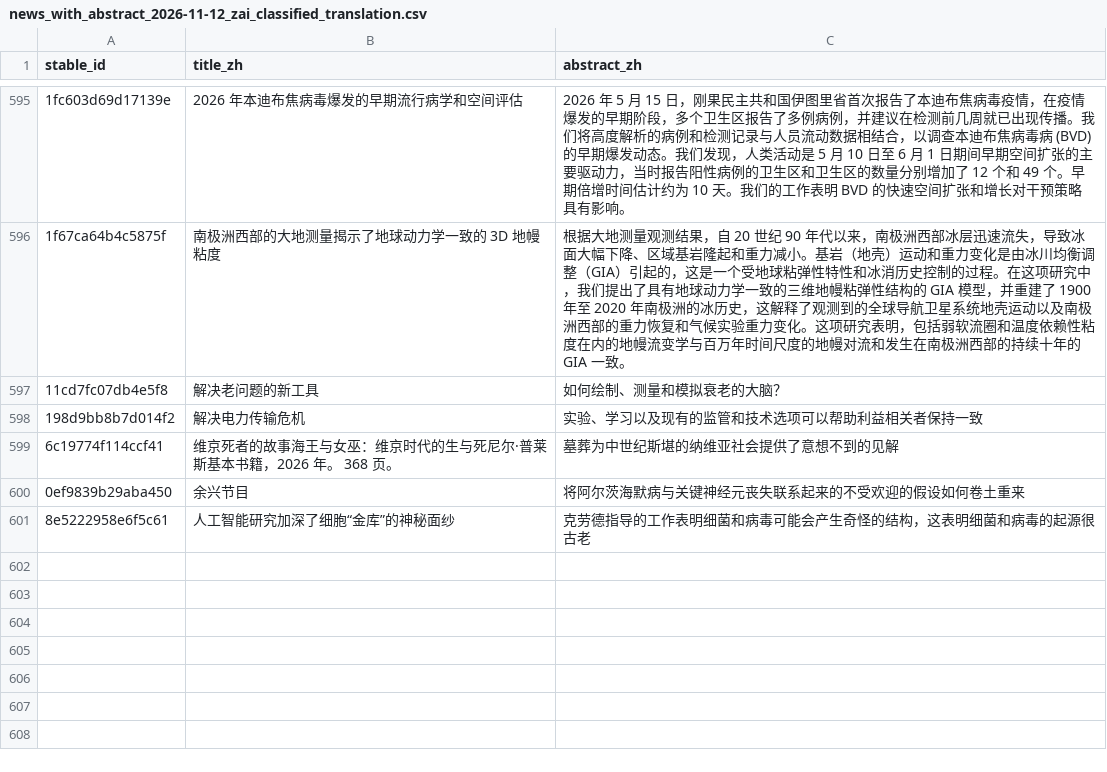
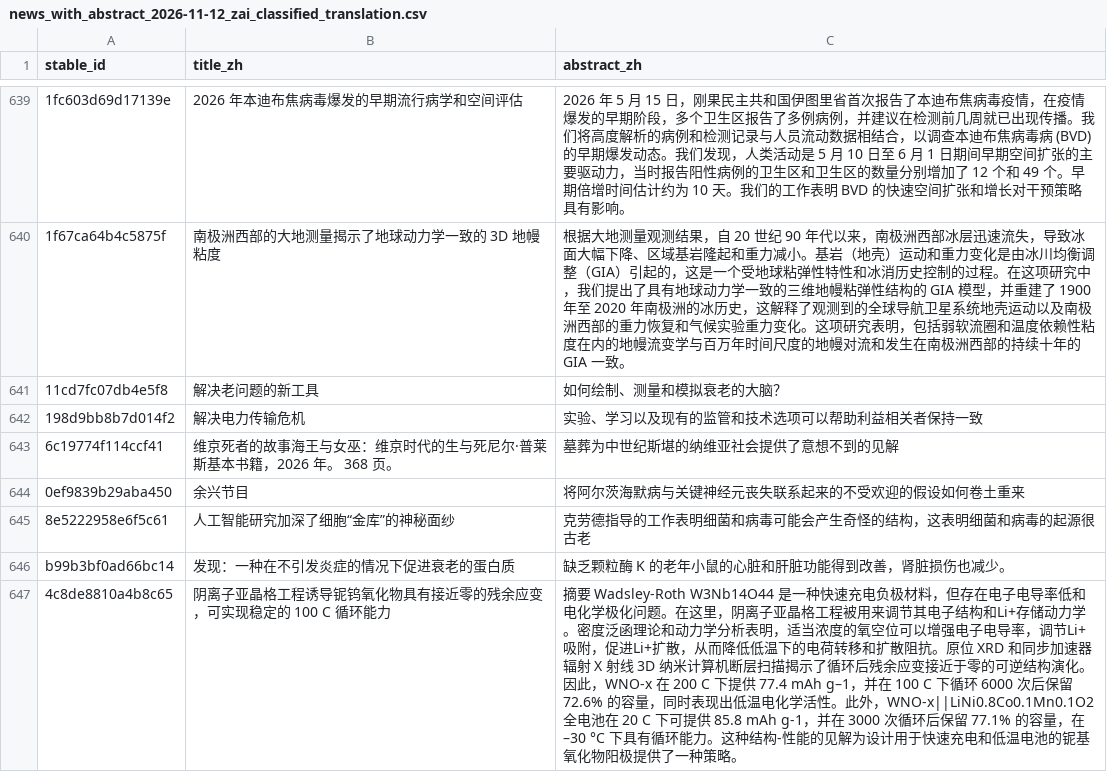
Before and after one commit to wodewoping-png/literature-rss-spider, a CSV file: output/checkpoints/news_with_abstract_2026-11-12_zai_classified_translation.csv, drawn as a sheet; only a part is shown, gaps mark what is left out; the diff covers the shown part only; the diff names each change by its address in the sheet, - before the commit and + after, or states it on an @@ line.

```diff
--- a/output/checkpoints/news_with_abstract_2026-11-12_zai_classified_translation.csv
+++ b/output/checkpoints/news_with_abstract_2026-11-12_zai_classified_translation.csv
+row 646: b99b3bf0ad66bc14 | 发现：一种在不引发炎症的情况下促进衰老的蛋白质 | 缺乏颗粒酶 K 的老年小鼠的心脏和肝脏功能得到改善，肾脏损伤也减少。
+row 647: 4c8de8810a4b8c65 | 阴离子亚晶格工程诱导铌钨氧化物具有接近零的残余应变，可实现稳定的 100 C 循环能力 | 摘要 Wadsley-Roth W3Nb14O44 是一种快速充电负极材料，但存在电子电导率低和电化学极化问题。在这里，阴离子亚晶格工程被用来调节其电子结构和Li+存储动力学。密度泛函理论和动力学分析表明，适当浓度的氧空位可以增强电子电导率，调节Li+吸附，促进Li+扩散，从而降低低温下的电荷转移和扩散阻抗。原位 XRD 和同步加速器辐射 X 射线 3D 纳米计算机断层扫描揭示了循环后残余应变接近于零的可逆结构演化。因此，WNO-x 在 200 C 下提供 77.4 mAh g–1，并在 100 C 下循环 6000 次后保留 72.6% 的容量，同时表现出低温电化学活性。此外，WNO-x||LiNi0.8Co0.1Mn0.1O2 全电池在 20 C 下可提供 85.8 mAh g-1，并在 3000 次循环后保留 77.1% 的容量，在 –30 °C 下具有循环能力。这种结构-性能的见解为设计用于快速充电和低温电池的铌基氧化物阳极提供了一种策略。
```
Also changed, not shown: 44 added rows elsewhere in this file, 2 other files.
